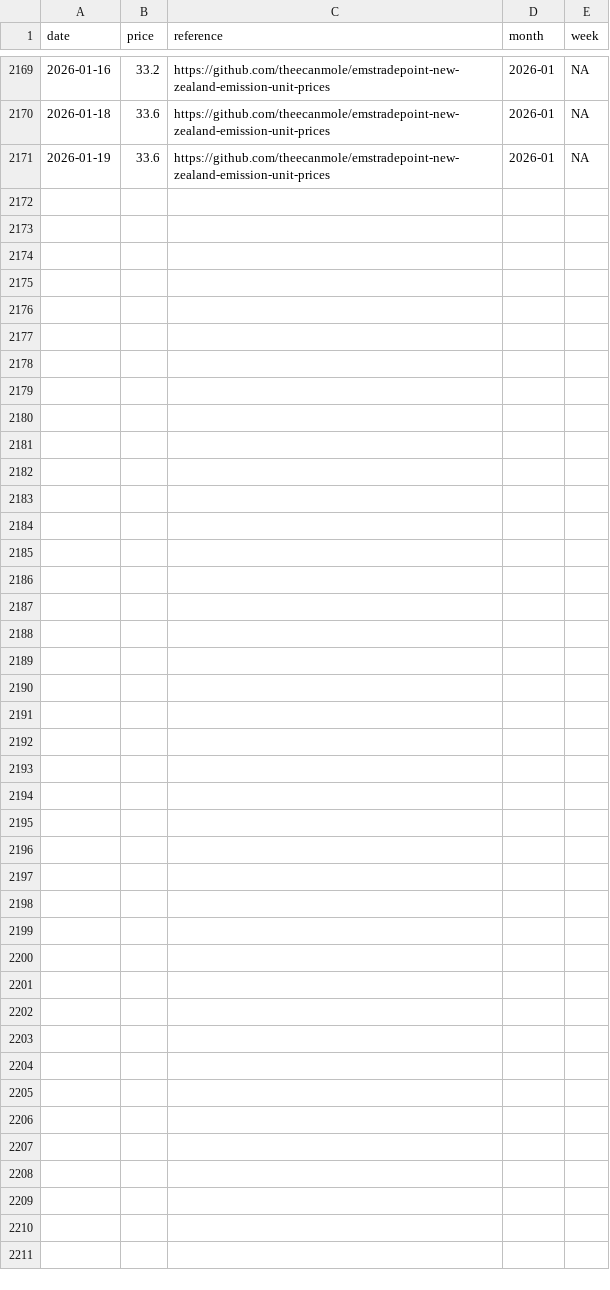
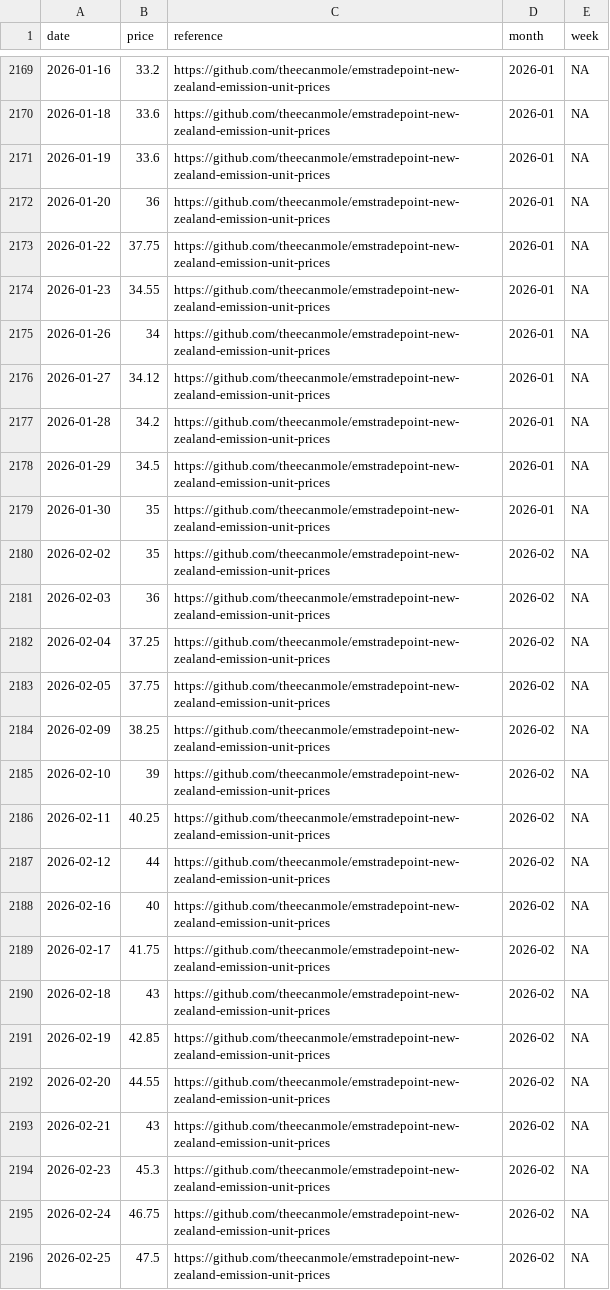
Before and after one commit to theecanmole/NZ-emission-unit-prices, a CSV file: nzu-final-prices-data.csv, drawn as a sheet; only a part is shown, gaps mark what is left out.

```diff
--- a/nzu-final-prices-data.csv
+++ b/nzu-final-prices-data.csv
@@ -2171 +2171,26 @@
 2026-01-19,33.6,"https://github.com/theecanmole/emstradepoint-new-zealand-emission-unit-prices","2026-01",NA
+2026-01-20,36,"https://github.com/theecanmole/emstradepoint-new-zealand-emission-unit-prices","2026-01",NA
+2026-01-22,37.75,"https://github.com/theecanmole/emstradepoint-new-zealand-emission-unit-prices","2026-01",NA
+2026-01-23,34.55,"https://github.com/theecanmole/emstradepoint-new-zealand-emission-unit-prices","2026-01",NA
+2026-01-26,34,"https://github.com/theecanmole/emstradepoint-new-zealand-emission-unit-prices","2026-01",NA
+2026-01-27,34.12,"https://github.com/theecanmole/emstradepoint-new-zealand-emission-unit-prices","2026-01",NA
+2026-01-28,34.2,"https://github.com/theecanmole/emstradepoint-new-zealand-emission-unit-prices","2026-01",NA
+2026-01-29,34.5,"https://github.com/theecanmole/emstradepoint-new-zealand-emission-unit-prices","2026-01",NA
+2026-01-30,35,"https://github.com/theecanmole/emstradepoint-new-zealand-emission-unit-prices","2026-01",NA
+2026-02-02,35,"https://github.com/theecanmole/emstradepoint-new-zealand-emission-unit-prices","2026-02",NA
+2026-02-03,36,"https://github.com/theecanmole/emstradepoint-new-zealand-emission-unit-prices","2026-02",NA
+2026-02-04,37.25,"https://github.com/theecanmole/emstradepoint-new-zealand-emission-unit-prices","2026-02",NA
+2026-02-05,37.75,"https://github.com/theecanmole/emstradepoint-new-zealand-emission-unit-prices","2026-02",NA
+2026-02-09,38.25,"https://github.com/theecanmole/emstradepoint-new-zealand-emission-unit-prices","2026-02",NA
+2026-02-10,39,"https://github.com/theecanmole/emstradepoint-new-zealand-emission-unit-prices","2026-02",NA
+2026-02-11,40.25,"https://github.com/theecanmole/emstradepoint-new-zealand-emission-unit-prices","2026-02",NA
+2026-02-12,44,"https://github.com/theecanmole/emstradepoint-new-zealand-emission-unit-prices","2026-02",NA
+2026-02-16,40,"https://github.com/theecanmole/emstradepoint-new-zealand-emission-unit-prices","2026-02",NA
+2026-02-17,41.75,"https://github.com/theecanmole/emstradepoint-new-zealand-emission-unit-prices","2026-02",NA
+2026-02-18,43,"https://github.com/theecanmole/emstradepoint-new-zealand-emission-unit-prices","2026-02",NA
+2026-02-19,42.85,"https://github.com/theecanmole/emstradepoint-new-zealand-emission-unit-prices","2026-02",NA
+2026-02-20,44.55,"https://github.com/theecanmole/emstradepoint-new-zealand-emission-unit-prices","2026-02",NA
+2026-02-21,43,"https://github.com/theecanmole/emstradepoint-new-zealand-emission-unit-prices","2026-02",NA
+2026-02-23,45.3,"https://github.com/theecanmole/emstradepoint-new-zealand-emission-unit-prices","2026-02",NA
+2026-02-24,46.75,"https://github.com/theecanmole/emstradepoint-new-zealand-emission-unit-prices","2026-02",NA
+2026-02-25,47.5,"https://github.com/theecanmole/emstradepoint-new-zealand-emission-unit-prices","2026-02",NA
```
Also changed, not shown: nzu-edited-raw-prices-data.csv, nzu-month-price.csv, 11 other files.
